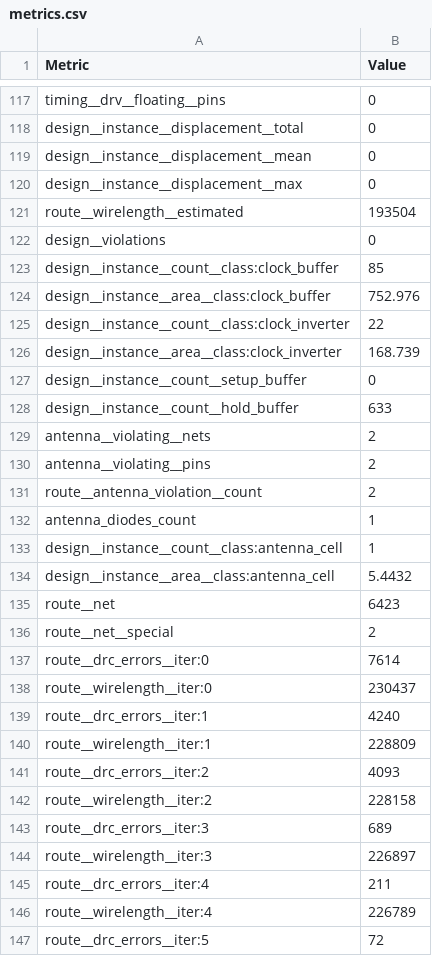
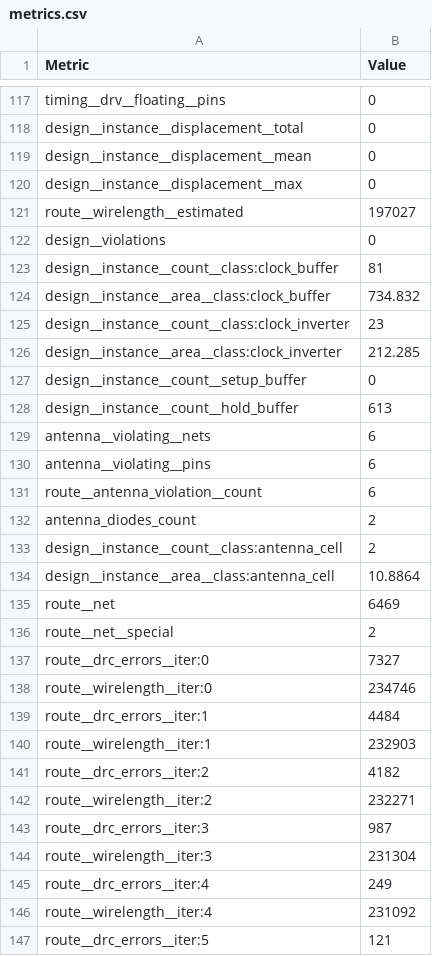
Before and after one commit to htfab/tinytapeout-ihp-25b, a CSV file: projects/tt_um_2048_vga_game/stats/metrics.csv, drawn as a sheet; only a part is shown, gaps mark what is left out; the diff covers the shown part only.

Commit message:
feat: update project tt_um_2048_vga_game from urish/tt-2048-game
Commit: 1e64a2dff1380293d24f9749909d2422f5523a21
Workflow: https://github.com/urish/tt-2048-game/actions/runs/17372208292

```diff
--- a/projects/tt_um_2048_vga_game/stats/metrics.csv
+++ b/projects/tt_um_2048_vga_game/stats/metrics.csv
@@ -120,28 +120,28 @@ design__instance__displacement__mean,0
 design__instance__displacement__max,0
-route__wirelength__estimated,193504
+route__wirelength__estimated,197027
 design__violations,0
-design__instance__count__class:clock_buffer,85
-design__instance__area__class:clock_buffer,752.976
-design__instance__count__class:clock_inverter,22
-design__instance__area__class:clock_inverter,168.739
+design__instance__count__class:clock_buffer,81
+design__instance__area__class:clock_buffer,734.832
+design__instance__count__class:clock_inverter,23
+design__instance__area__class:clock_inverter,212.285
 design__instance__count__setup_buffer,0
-design__instance__count__hold_buffer,633
-antenna__violating__nets,2
-antenna__violating__pins,2
-route__antenna_violation__count,2
-antenna_diodes_count,1
-design__instance__count__class:antenna_cell,1
-design__instance__area__class:antenna_cell,5.4432
-route__net,6423
+design__instance__count__hold_buffer,613
+antenna__violating__nets,6
+antenna__violating__pins,6
+route__antenna_violation__count,6
+antenna_diodes_count,2
+design__instance__count__class:antenna_cell,2
+design__instance__area__class:antenna_cell,10.8864
+route__net,6469
 route__net__special,2
-route__drc_errors__iter:0,7614
-route__wirelength__iter:0,230437
-route__drc_errors__iter:1,4240
-route__wirelength__iter:1,228809
-route__drc_errors__iter:2,4093
-route__wirelength__iter:2,228158
-route__drc_errors__iter:3,689
-route__wirelength__iter:3,226897
-route__drc_errors__iter:4,211
-route__wirelength__iter:4,226789
-route__drc_errors__iter:5,72
+route__drc_errors__iter:0,7327
+route__wirelength__iter:0,234746
+route__drc_errors__iter:1,4484
+route__wirelength__iter:1,232903
+route__drc_errors__iter:2,4182
+route__wirelength__iter:2,232271
+route__drc_errors__iter:3,987
+route__wirelength__iter:3,231304
+route__drc_errors__iter:4,249
+route__wirelength__iter:4,231092
+route__drc_errors__iter:5,121
```
Also changed, not shown: 68 edited cells elsewhere in this file, 6 other files.
